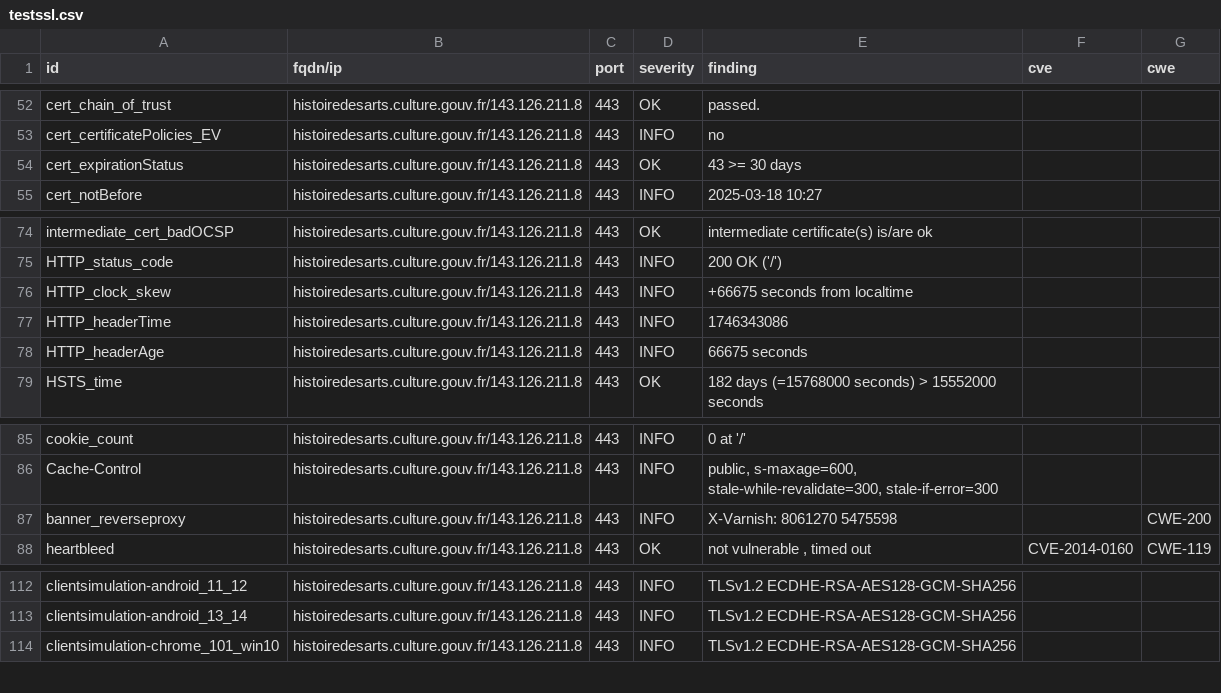
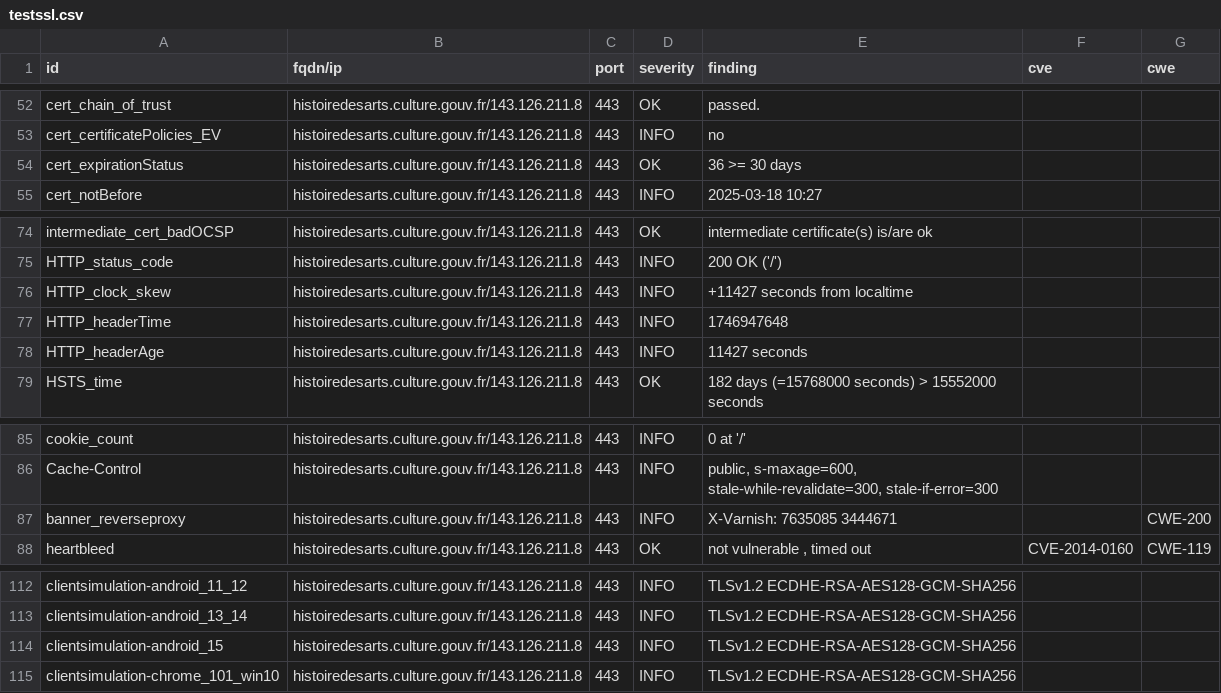
Before and after one commit to culturegouv/dashlord, a CSV file: results/aHR0cHM6Ly9oaXN0b2lyZWRlc2FydHMuY3VsdHVyZS5nb3V2LmZy/testssl.csv, drawn as a sheet; only a part is shown, gaps mark what is left out.

```diff
--- a/results/aHR0cHM6Ly9oaXN0b2lyZWRlc2FydHMuY3VsdHVyZS5nb3V2LmZy/testssl.csv
+++ b/results/aHR0cHM6Ly9oaXN0b2lyZWRlc2FydHMuY3VsdHVyZS5nb3V2LmZy/testssl.csv
@@ -53,3 +53,3 @@
 "cert_certificatePolicies_EV","histoiredesarts.culture.gouv.fr/143.126.211.8","443","INFO","no","",""
-"cert_expirationStatus","histoiredesarts.culture.gouv.fr/143.126.211.8","443","OK","43 >= 30 days","",""
+"cert_expirationStatus","histoiredesarts.culture.gouv.fr/143.126.211.8","443","OK","36 >= 30 days","",""
 "cert_notBefore","histoiredesarts.culture.gouv.fr/143.126.211.8","443","INFO","2025-03-18 10:27","",""
@@ -75,5 +75,5 @@
 "HTTP_status_code","histoiredesarts.culture.gouv.fr/143.126.211.8","443","INFO","200 OK ('/')","",""
-"HTTP_clock_skew","histoiredesarts.culture.gouv.fr/143.126.211.8","443","INFO","+66675 seconds from localtime","",""
-"HTTP_headerTime","histoiredesarts.culture.gouv.fr/143.126.211.8","443","INFO","1746343086","",""
-"HTTP_headerAge","histoiredesarts.culture.gouv.fr/143.126.211.8","443","INFO","66675 seconds","",""
+"HTTP_clock_skew","histoiredesarts.culture.gouv.fr/143.126.211.8","443","INFO","+11427 seconds from localtime","",""
+"HTTP_headerTime","histoiredesarts.culture.gouv.fr/143.126.211.8","443","INFO","1746947648","",""
+"HTTP_headerAge","histoiredesarts.culture.gouv.fr/143.126.211.8","443","INFO","11427 seconds","",""
 "HSTS_time","histoiredesarts.culture.gouv.fr/143.126.211.8","443","OK","182 days (=15768000 seconds) > 15552000 seconds","",""
@@ -86,3 +86,3 @@
 "Cache-Control","histoiredesarts.culture.gouv.fr/143.126.211.8","443","INFO","public, s-maxage=600, stale-while-revalidate=300, stale-if-error=300","",""
-"banner_reverseproxy","histoiredesarts.culture.gouv.fr/143.126.211.8","443","INFO","X-Varnish: 8061270 5475598","","CWE-200"
+"banner_reverseproxy","histoiredesarts.culture.gouv.fr/143.126.211.8","443","INFO","X-Varnish: 7635085 3444671","","CWE-200"
 "heartbleed","histoiredesarts.culture.gouv.fr/143.126.211.8","443","OK","not vulnerable , timed out","CVE-2014-0160","CWE-119"
@@ -113,2 +113,3 @@
 "clientsimulation-android_13_14","histoiredesarts.culture.gouv.fr/143.126.211.8","443","INFO","TLSv1.2 ECDHE-RSA-AES128-GCM-SHA256","",""
+"clientsimulation-android_15","histoiredesarts.culture.gouv.fr/143.126.211.8","443","INFO","TLSv1.2 ECDHE-RSA-AES128-GCM-SHA256","",""
 "clientsimulation-chrome_101_win10","histoiredesarts.culture.gouv.fr/143.126.211.8","443","INFO","TLSv1.2 ECDHE-RSA-AES128-GCM-SHA256","",""
```
Also changed, not shown: 8 other files.
